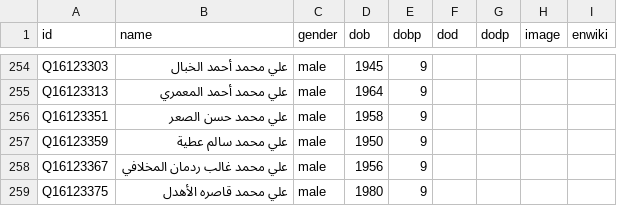
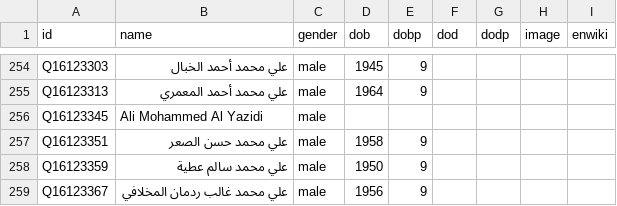
Before and after one commit to every-politician-scrapers/yemen, a CSV file: html/bio.csv, drawn as a sheet; only a part is shown, gaps mark what is left out; the shorter side is filled out with more unchanged rows; the diff names each change by its address in the sheet, - before the commit and + after, or states it on an @@ line.

```diff
--- a/html/bio.csv
+++ b/html/bio.csv
+row 256: Q16123345 | Ali Mohammed Al Yazidi | male
```
Also changed, not shown: html/holders21.csv, html/predecessors.csv, 1 other file.
